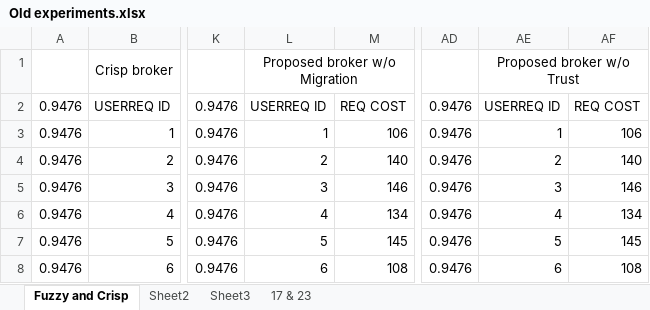
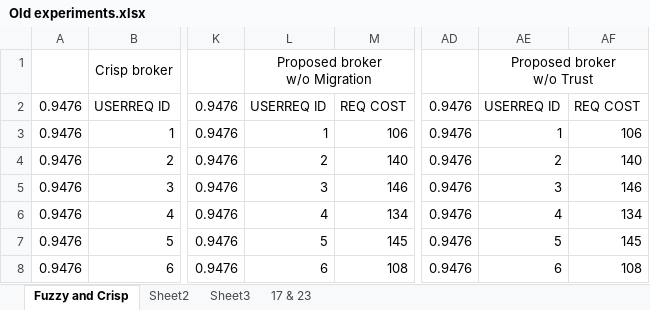
Before and after one commit to harshitgupta1337/sit-cloud-marketplace, an Excel workbook: OutputData/After Normalization/Old experiments.xlsx, sheet Fuzzy and Crisp, drawn as a sheet; only a part is shown, gaps mark what is left out; values as stored, in another font and other column widths than the file's, no borders; charts and pictures not drawn; ↵ is a line break in a cell; the diff names each change by its address in the sheet, - before the commit and + after, or states it on an @@ line.

```diff
--- a/OutputData/After Normalization/Old experiments.xlsx (sheet Fuzzy and Crisp)
+++ b/OutputData/After Normalization/Old experiments.xlsx (sheet Fuzzy and Crisp)
-L1: Proposed broker w/o Migration
+L1: Proposed broker ↵ w/o Migration
-AE1: Proposed broker w/o Trust
+AE1: Proposed broker ↵ w/o Trust
```
Also changed, not shown: charts or pictures, OutputData/After Normalization/Experienced data.xlsx.
